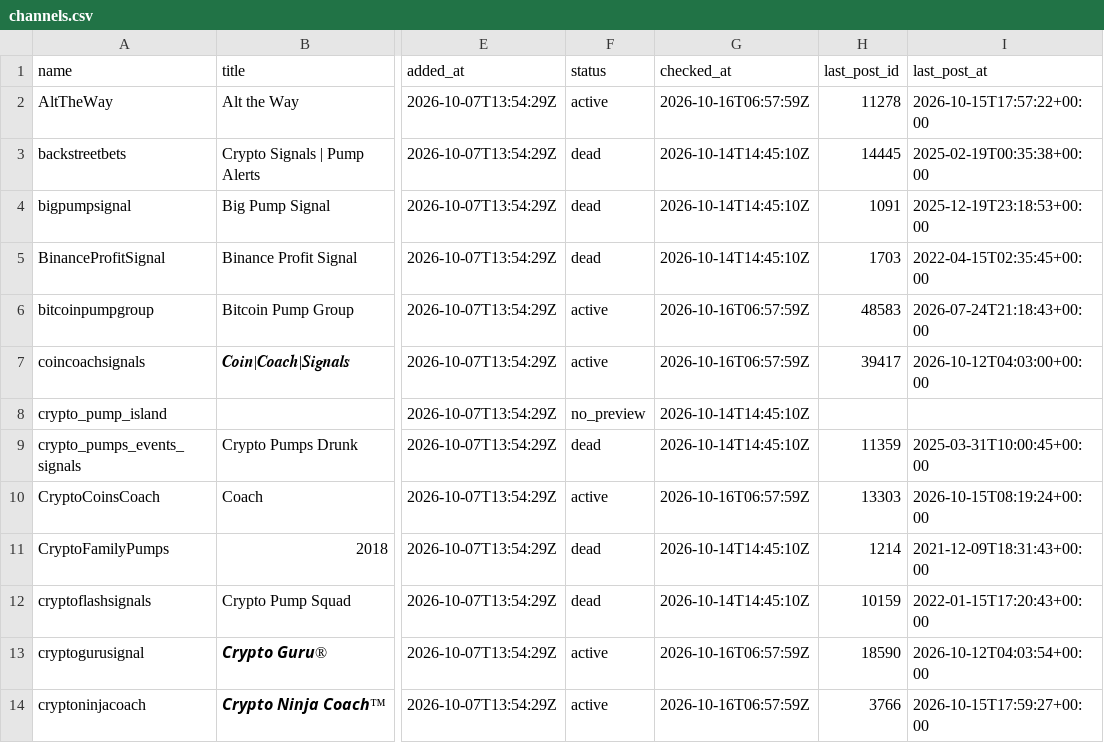
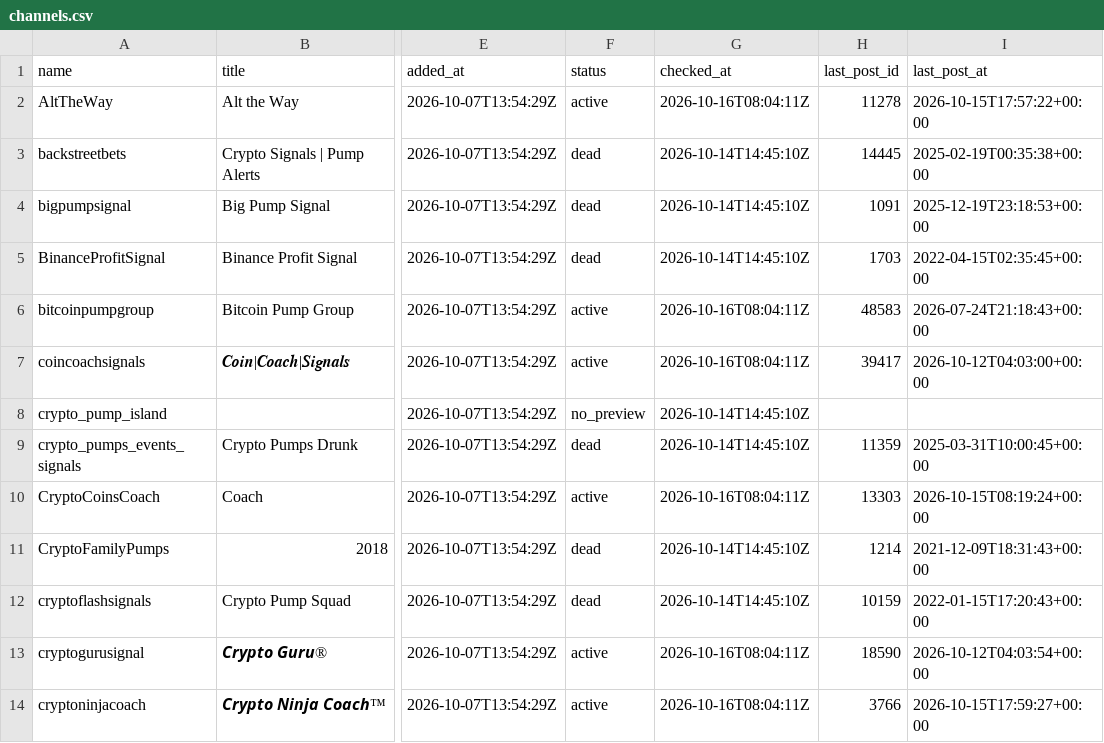
Before and after one commit to ShouvikRaj/pump-dump-detector, a CSV file: crypto/telegram/channels.csv, drawn as a sheet; only a part is shown, gaps mark what is left out; the diff covers the shown part only; the diff names each change by its address in the sheet, - before the commit and + after, or states it on an @@ line.

```diff
--- a/crypto/telegram/channels.csv
+++ b/crypto/telegram/channels.csv
-G2 (checked_at): 2026-10-16T06:57:59Z
+G2 (checked_at): 2026-10-16T08:04:11Z
-G6:G7 (checked_at): 2026-10-16T06:57:59Z
+G6:G7 (checked_at): 2026-10-16T08:04:11Z
-G10 (checked_at): 2026-10-16T06:57:59Z
+G10 (checked_at): 2026-10-16T08:04:11Z
-G13:G14 (checked_at): 2026-10-16T06:57:59Z
+G13:G14 (checked_at): 2026-10-16T08:04:11Z
```
Also changed, not shown: 8 edited cells elsewhere in this file, crypto/outcomes.csv, 7 other files.
